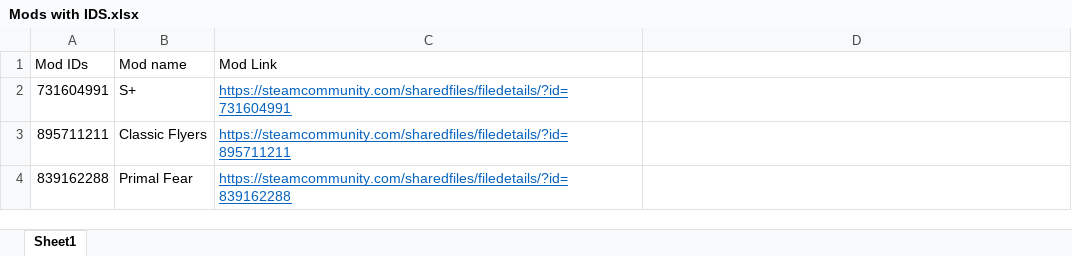
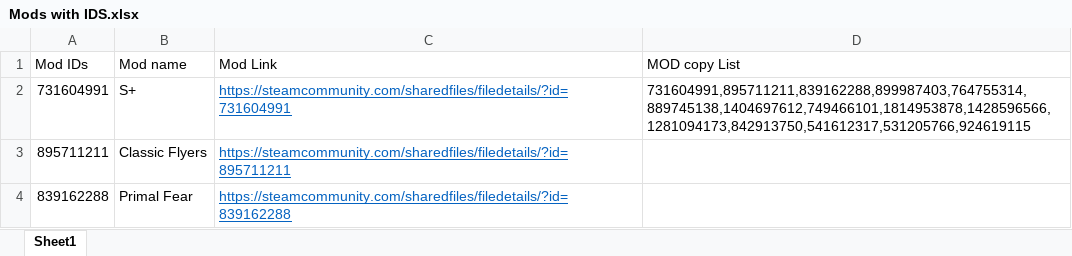
Before and after one commit to tallguy644/ark-nation, an Excel workbook: Mods with IDS.xlsx, sheet Sheet1, drawn as a sheet; only a part is shown; values as stored, in another font and other column widths than the file's, no borders; the diff names each change by its address in the sheet, - before the commit and + after, or states it on an @@ line.

Commit message:
Add files via upload

```diff
--- a/Mods with IDS.xlsx (sheet Sheet1)
+++ b/Mods with IDS.xlsx (sheet Sheet1)
-D1: (empty)
+D1: MOD copy List
-D2 (MOD copy List): (empty)
+D2 (MOD copy List): 731604991,895711211,839162288,899987403,764755314,889745138,1404697612,749466101,1814953878,1428596566,1281094173,842913750,541612317,531205766,924619115
```
